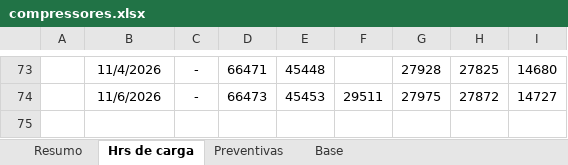
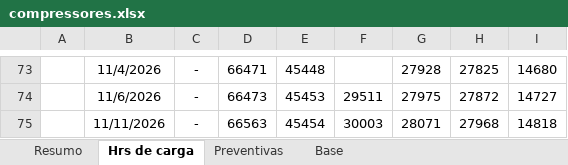
Before and after one commit to Geanfer10/Compressor, an Excel workbook: uploads/compressores.xlsx, sheet Hrs de carga, drawn as a sheet; only a part is shown, gaps mark what is left out; values as stored, in another font and other column widths than the file's, no borders; table styles not drawn; the diff names each change by its address in the sheet, - before the commit and + after, or states it on an @@ line.

```diff
--- a/uploads/compressores.xlsx (sheet Hrs de carga)
+++ b/uploads/compressores.xlsx (sheet Hrs de carga)
+row 75:  | 11/11/2026 | - | 66563 | 45454 | 30003 | 28071 | 27968 | 14818
```
Also changed, not shown: sheet Base, sheet Resumo.
